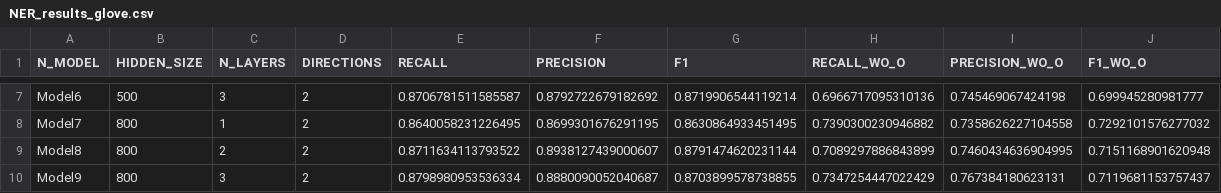
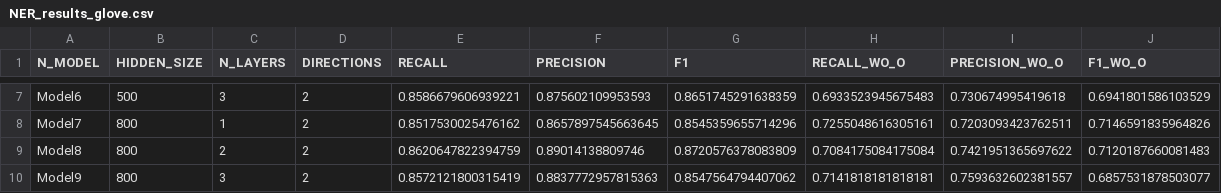
Before and after one commit to NLP-Reichman/assignment-3-jonathan_yuval, a CSV file: NER_results_glove.csv, drawn as a sheet; only a part is shown, gaps mark what is left out; the diff covers the shown part only; the diff names each change by its address in the sheet, - before the commit and + after, or states it on an @@ line.

```diff
--- a/NER_results_glove.csv
+++ b/NER_results_glove.csv
-E7 (RECALL): 0.8706781511585587
+E7 (RECALL): 0.8586679606939221
-F7 (PRECISION): 0.8792722679182692
+F7 (PRECISION): 0.875602109953593
-G7 (F1): 0.8719906544119214
+G7 (F1): 0.8651745291638359
-H7 (RECALL_WO_O): 0.6966717095310136
+H7 (RECALL_WO_O): 0.6933523945675483
-I7 (PRECISION_WO_O): 0.745469067424198
+I7 (PRECISION_WO_O): 0.730674995419618
-J7 (F1_WO_O): 0.699945280981777
+J7 (F1_WO_O): 0.6941801586103529
-E8 (RECALL): 0.8640058231226495
+E8 (RECALL): 0.8517530025476162
-F8 (PRECISION): 0.8699301676291195
+F8 (PRECISION): 0.8657897545663645
-G8 (F1): 0.8630864933451495
+G8 (F1): 0.8545359655714296
-H8 (RECALL_WO_O): 0.7390300230946882
+H8 (RECALL_WO_O): 0.7255048616305161
-I8 (PRECISION_WO_O): 0.7358626227104558
+I8 (PRECISION_WO_O): 0.7203093423762511
-J8 (F1_WO_O): 0.7292101576277032
+J8 (F1_WO_O): 0.7146591835964826
-E9 (RECALL): 0.8711634113793522
+E9 (RECALL): 0.8620647822394759
-F9 (PRECISION): 0.8938127439000607
+F9 (PRECISION): 0.89014138809746
-G9 (F1): 0.8791474620231144
+G9 (F1): 0.8720576378083809
-H9 (RECALL_WO_O): 0.7089297886843899
+H9 (RECALL_WO_O): 0.7084175084175084
-I9 (PRECISION_WO_O): 0.7460434636904995
+I9 (PRECISION_WO_O): 0.7421951365697622
-J9 (F1_WO_O): 0.7151168901620948
+J9 (F1_WO_O): 0.7120187660081483
-E10 (RECALL): 0.8798980953536334
+E10 (RECALL): 0.8572121800315419
-F10 (PRECISION): 0.8880090052040687
+F10 (PRECISION): 0.8837772957815363
-G10 (F1): 0.8703899578738855
+G10 (F1): 0.8547564794407062
-H10 (RECALL_WO_O): 0.7347254447022429
+H10 (RECALL_WO_O): 0.7141818181818181
-I10 (PRECISION_WO_O): 0.767384180623131
+I10 (PRECISION_WO_O): 0.7593632602381557
-J10 (F1_WO_O): 0.7119681153757437
+J10 (F1_WO_O): 0.6857531878503077
```
Also changed, not shown: 30 edited cells elsewhere in this file, 2 other files.
